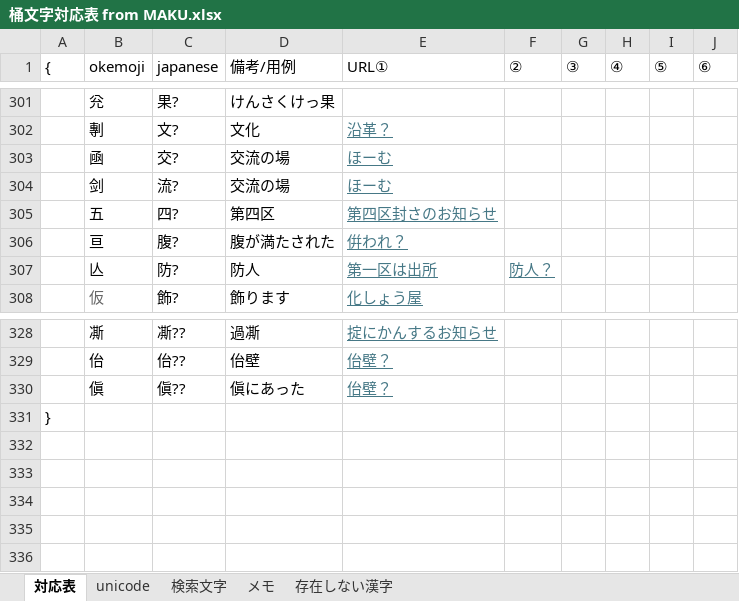
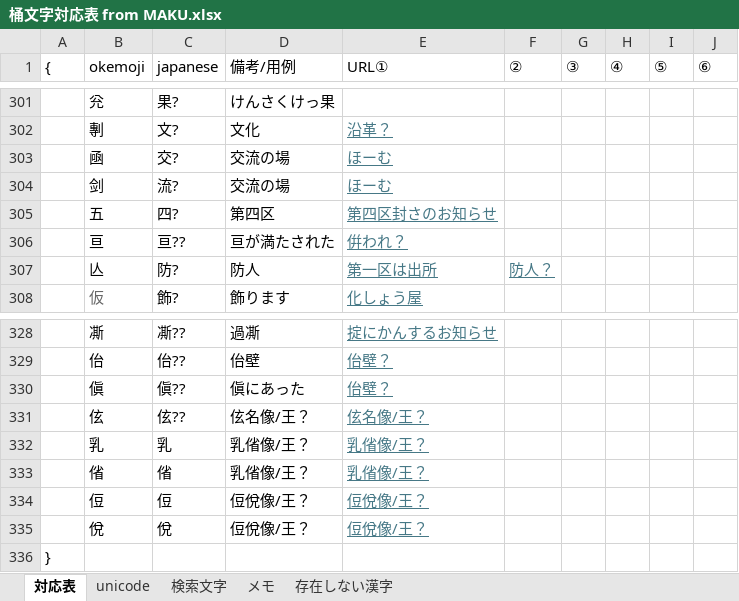
Before and after one commit to ayashiroooo/okechika-henkan, an Excel workbook: 桶文字対応表 from MAKU.xlsx, sheet 対応表, drawn as a sheet; only a part is shown, gaps mark what is left out; values as stored, in another font and other column widths than the file's, no borders; conditional formats not drawn; the diff names each change by its address in the sheet, - before the commit and + after, or states it on an @@ line.

```diff
--- a/桶文字対応表 from MAKU.xlsx (sheet 対応表)
+++ b/桶文字対応表 from MAKU.xlsx (sheet 対応表)
-C306 (japanese): 腹?
+C306 (japanese): 亘??
-D306 (備考/用例): 腹が満たされた
+D306 (備考/用例): 亘が満たされた
+row 331:  | 伭 | 伭?? | 伭名像/王？ | 伭名像/王？
+row 332:  | 乳 | 乳 | 乳偗像/王？ | 乳偗像/王？
+row 333:  | 偗 | 偗 | 乳偗像/王？ | 乳偗像/王？
+row 334:  | 侸 | 侸 | 侸侻像/王？ | 侸侻像/王？
+row 335:  | 侻 | 侻 | 侸侻像/王？ | 侸侻像/王？
```
Also changed, not shown: sheet unicode, sheet 存在しない漢字, 2 other files.
